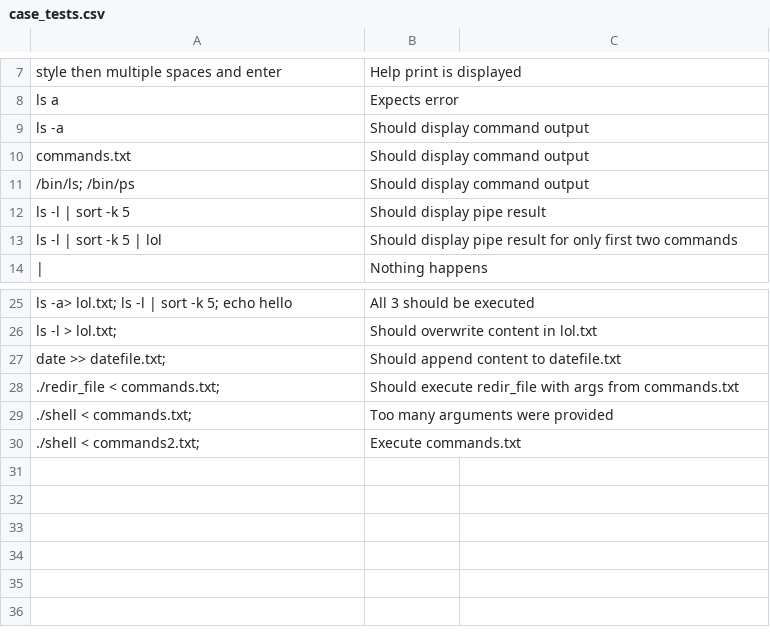
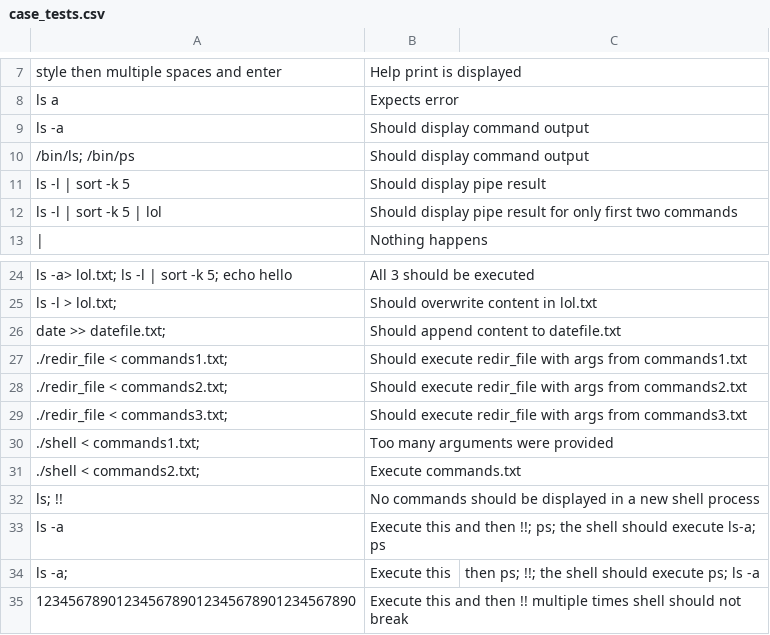
Before and after one commit to JVitorCarv/shell-c, a CSV file: case_tests.csv, drawn as a sheet; only a part is shown, gaps mark what is left out.

Commit message:
Add new tests - all tests in case_tests passed

```diff
--- a/case_tests.csv
+++ b/case_tests.csv
@@ -9,3 +9,2 @@ ls a, Expects error
 ls -a, Should display command output
-commands.txt, Should display command output
 /bin/ls; /bin/ps, Should display command output
@@ -27,4 +26,10 @@ ls -l > lol.txt;, Should overwrite content in lol.txt
 date >> datefile.txt;, Should append content to datefile.txt
-./redir_file < commands.txt;, Should execute redir_file with args from commands.txt
-./shell < commands.txt;, Too many arguments were provided
+./redir_file < commands1.txt;, Should execute redir_file with args from commands1.txt
+./redir_file < commands2.txt;, Should execute redir_file with args from commands2.txt
+./redir_file < commands3.txt;, Should execute redir_file with args from commands3.txt
+./shell < commands1.txt;, Too many arguments were provided
 ./shell < commands2.txt;, Execute commands.txt
+ls; !!, No commands should be displayed in a new shell process
+ls -a, Execute this and then !!; ps; the shell should execute ls-a; ps
+ls -a;, Execute this, then ps; !!; the shell should execute ps; ls -a
+1234567890123456789012345678901234567890, Execute this and then !! multiple times shell should not break
```
Also changed, not shown: 5 other files.
